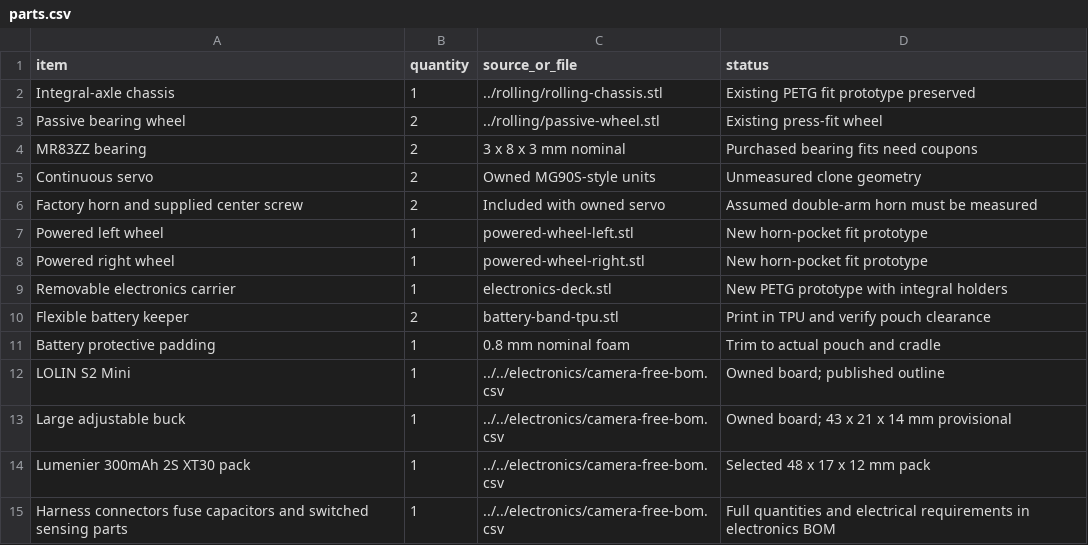
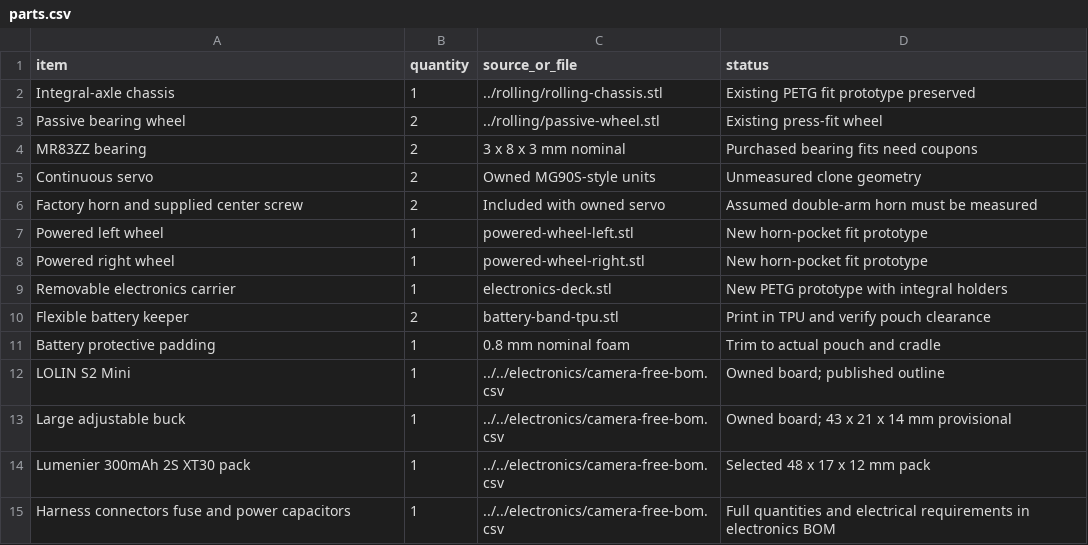
Before and after one commit to eoinest/diagonal-spy-car, a CSV file: cad/complete/parts.csv, drawn as a sheet.

```diff
--- a/cad/complete/parts.csv
+++ b/cad/complete/parts.csv
@@ -14,2 +14,2 @@ Large adjustable buck,1,../../electronics/camera-free-bom.csv,Owned board; 43 x
 Lumenier 300mAh 2S XT30 pack,1,../../electronics/camera-free-bom.csv,Selected 48 x 17 x 12 mm pack
-Harness connectors fuse capacitors and switched sensing parts,1,../../electronics/camera-free-bom.csv,Full quantities and electrical requirements in electronics BOM
+Harness connectors fuse and power capacitors,1,../../electronics/camera-free-bom.csv,Full quantities and electrical requirements in electronics BOM
```
Also changed, not shown: electronics/camera-free-bom.csv, 35 other files.
